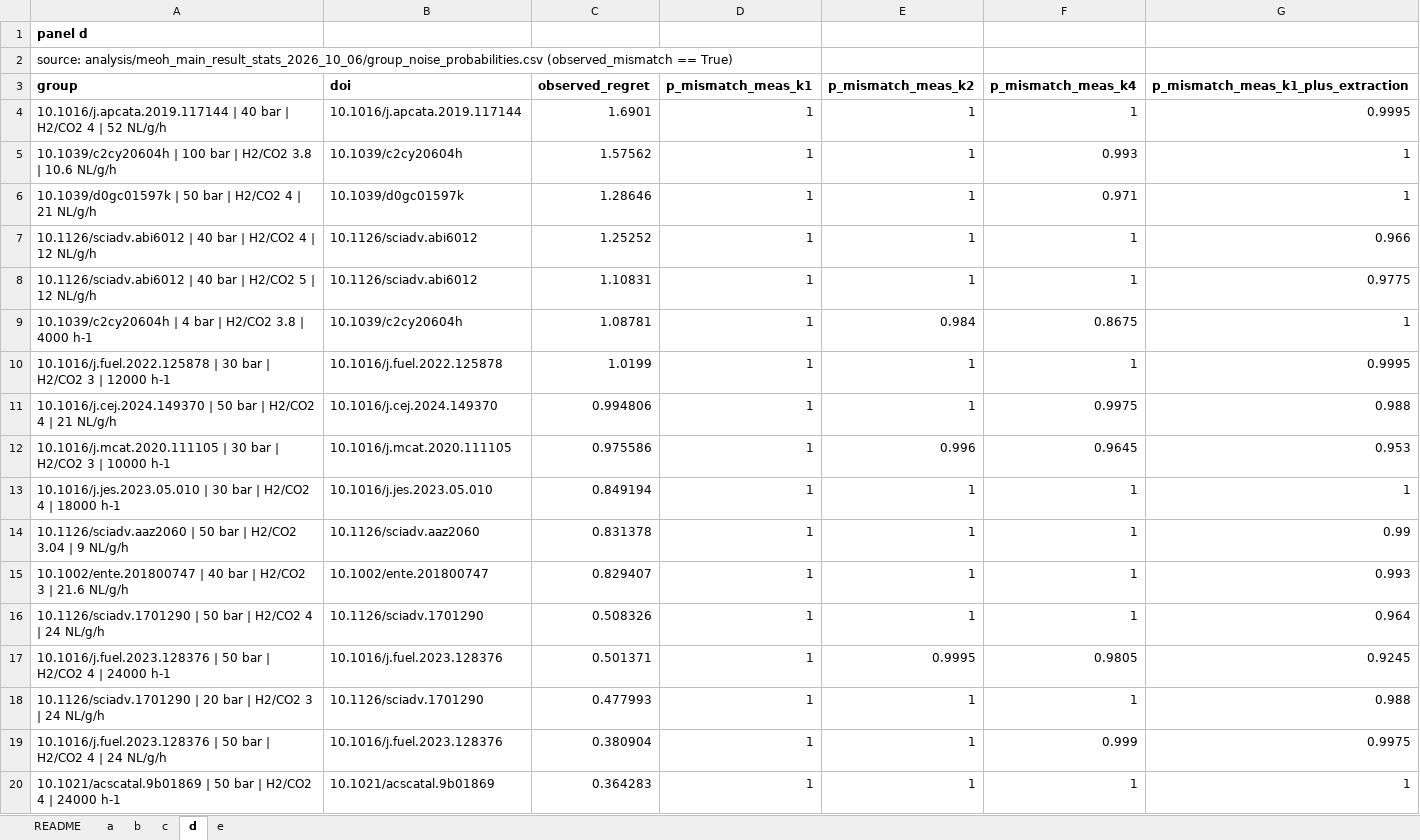
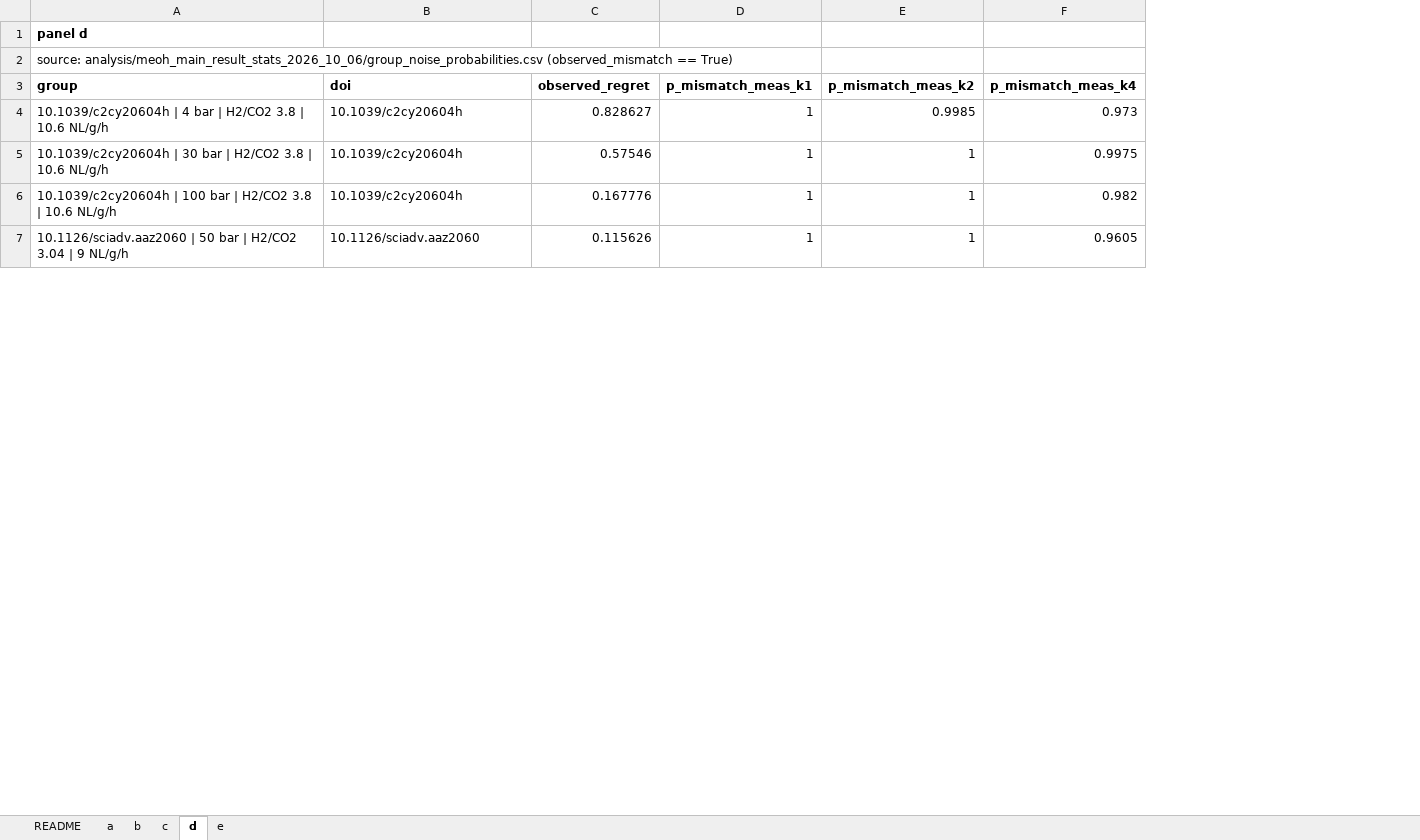
Before and after one commit to stloendays/Catalyst-Essay, an Excel workbook: source_data/SourceData_EDFig3.xlsx, sheet d, drawn as a sheet; only a part is shown; values as stored, in another font and other column widths than the file's, no borders; removed rows and columns are numbered as before the commit, all else as after; the diff covers the shown part only; the diff names each change by its address in the sheet, - before the commit and + after, or states it on an @@ line.

```diff
--- a/source_data/SourceData_EDFig3.xlsx (sheet d)
+++ b/source_data/SourceData_EDFig3.xlsx (sheet d)
-column G, row 3: p_mismatch_meas_k1_plus_extraction; row 5: 1; row 14: 0.99
-row 4: 10.1016/j.apcata.2019.117144 | 40 bar | H2/CO2 4 | 52 NL/g/h | 10.1016/j.apcata.2019.117144 | 1.6901 | 1 | 1 | 1 | 0.9995
+row 4: 10.1039/c2cy20604h | 4 bar | H2/CO2 3.8 | 10.6 NL/g/h | 10.1039/c2cy20604h | 0.828627 | 1 | 0.9985 | 0.973
+row 5: 10.1039/c2cy20604h | 30 bar | H2/CO2 3.8 | 10.6 NL/g/h | 10.1039/c2cy20604h | 0.57546 | 1 | 1 | 0.9975
-C6 (observed_regret): 1.57562
+C6 (observed_regret): 0.167776
-F6 (p_mismatch_meas_k4): 0.993
+F6 (p_mismatch_meas_k4): 0.982
-row 6: 10.1039/d0gc01597k | 50 bar | H2/CO2 4 | 21 NL/g/h | 10.1039/d0gc01597k | 1.28646 | 1 | 1 | 0.971 | 1
-row 7: 10.1126/sciadv.abi6012 | 40 bar | H2/CO2 4 | 12 NL/g/h | 10.1126/sciadv.abi6012 | 1.25252 | 1 | 1 | 1 | 0.966
-row 8: 10.1126/sciadv.abi6012 | 40 bar | H2/CO2 5 | 12 NL/g/h | 10.1126/sciadv.abi6012 | 1.10831 | 1 | 1 | 1 | 0.9775
-row 9: 10.1039/c2cy20604h | 4 bar | H2/CO2 3.8 | 4000 h-1 | 10.1039/c2cy20604h | 1.08781 | 1 | 0.984 | 0.8675 | 1
-row 10: 10.1016/j.fuel.2022.125878 | 30 bar | H2/CO2 3 | 12000 h-1 | 10.1016/j.fuel.2022.125878 | 1.0199 | 1 | 1 | 1 | 0.9995
-row 11: 10.1016/j.cej.2024.149370 | 50 bar | H2/CO2 4 | 21 NL/g/h | 10.1016/j.cej.2024.149370 | 0.994806 | 1 | 1 | 0.9975 | 0.988
-row 12: 10.1016/j.mcat.2020.111105 | 30 bar | H2/CO2 3 | 10000 h-1 | 10.1016/j.mcat.2020.111105 | 0.975586 | 1 | 0.996 | 0.9645 | 0.953
-row 13: 10.1016/j.jes.2023.05.010 | 30 bar | H2/CO2 4 | 18000 h-1 | 10.1016/j.jes.2023.05.010 | 0.849194 | 1 | 1 | 1 | 1
-C7 (observed_regret): 0.831378
+C7 (observed_regret): 0.115626
-F7 (p_mismatch_meas_k4): 1
+F7 (p_mismatch_meas_k4): 0.9605
-row 15: 10.1002/ente.201800747 | 40 bar | H2/CO2 3 | 21.6 NL/g/h | 10.1002/ente.201800747 | 0.829407 | 1 | 1 | 1 | 0.993
-row 16: 10.1126/sciadv.1701290 | 50 bar | H2/CO2 4 | 24 NL/g/h | 10.1126/sciadv.1701290 | 0.508326 | 1 | 1 | 1 | 0.964
-row 17: 10.1016/j.fuel.2023.128376 | 50 bar | H2/CO2 4 | 24000 h-1 | 10.1016/j.fuel.2023.128376 | 0.501371 | 1 | 0.9995 | 0.9805 | 0.9245
-row 18: 10.1126/sciadv.1701290 | 20 bar | H2/CO2 3 | 24 NL/g/h | 10.1126/sciadv.1701290 | 0.477993 | 1 | 1 | 1 | 0.988
-row 19: 10.1016/j.fuel.2023.128376 | 50 bar | H2/CO2 4 | 24 NL/g/h | 10.1016/j.fuel.2023.128376 | 0.380904 | 1 | 1 | 0.999 | 0.9975
-row 20: 10.1021/acscatal.9b01869 | 50 bar | H2/CO2 4 | 24000 h-1 | 10.1021/acscatal.9b01869 | 0.364283 | 1 | 1 | 1 | 1
```
Also changed, not shown: 8 added rows, 34 removed rows and 12 edited cells elsewhere in this sheet, sheet e, sheet a, sheet c, sheet b, source_data/SourceData_EDFig2.xlsx, source_data/SourceData_EDFig4.xlsx, 54 other files.
